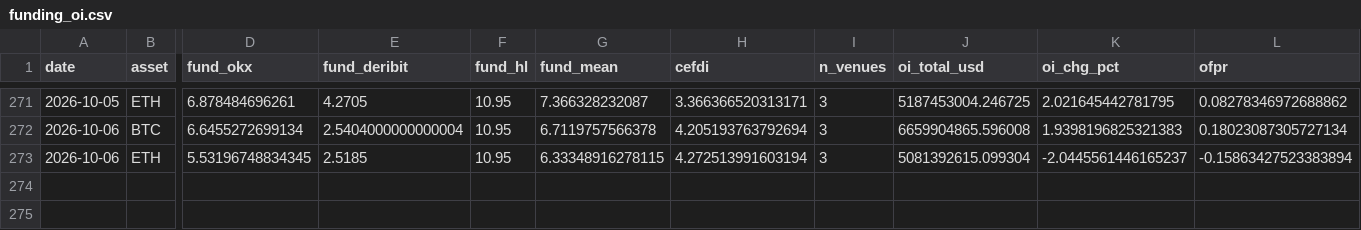
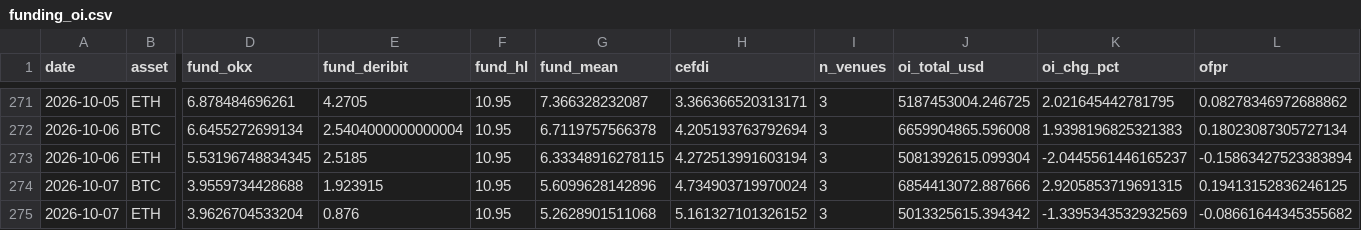
Before and after one commit to sanderdayan1982/cslc-pipeline, a CSV file: data/funding_oi.csv, drawn as a sheet; only a part is shown, gaps mark what is left out; rows hold the shown columns only; the diff names each change by its address in the sheet, - before the commit and + after, or states it on an @@ line.

Commit message:
data: pipeline update 2026-10-07

```diff
--- a/data/funding_oi.csv
+++ b/data/funding_oi.csv
+row 274: 2026-10-07 | BTC | 3.9559734428688 | 1.923915 | 10.95 | 5.6099628142896 | 4.734903719970024 | 3 | 6854413072.887666 | 2.9205853719691315 | 0.19413152836246125
+row 275: 2026-10-07 | ETH | 3.9626704533204 | 0.876 | 10.95 | 5.2628901511068 | 5.161327101326152 | 3 | 5013325615.394342 | -1.3395343532932569 | -0.08661644345355682
```
Also changed, not shown: data/onchain.csv, data/stablecoins.csv.
